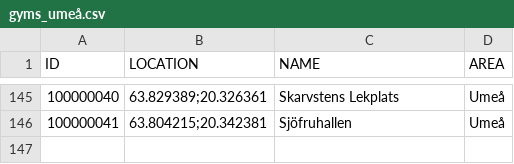
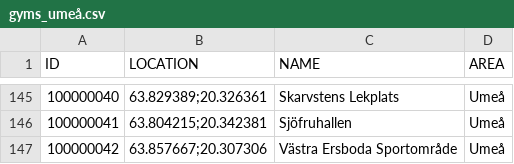
Before and after one commit to magnusmickelsson/pokeraidbot, a CSV file: src/main/resources/gyms_umeå.csv, drawn as a sheet; only a part is shown, gaps mark what is left out.

Commit message:
Gym data update

```diff
--- a/src/main/resources/gyms_umeå.csv
+++ b/src/main/resources/gyms_umeå.csv
@@ -146 +146,2 @@ ID;LOCATION;NAME;AREA
 100000041;"63.804215;20.342381";Sjöfruhallen;Umeå
+100000042;"63.857667;20.307306";Västra Ersboda Sportområde;Umeå
```
Also changed, not shown: 6 other files.
